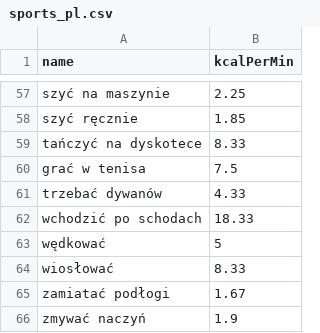
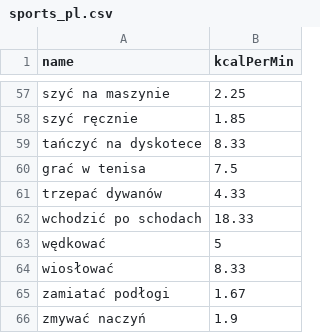
Before and after one commit to AnnaSkawinska/ja-pie, a CSV file: resources/sports_pl.csv, drawn as a sheet; only a part is shown, gaps mark what is left out.

Commit message:
imp(sports): typo fix

```diff
--- a/resources/sports_pl.csv
+++ b/resources/sports_pl.csv
@@ -60,3 +60,3 @@ tańczyć na dyskotece,8.33
 grać w tenisa,7.5
-trzebać dywanów,4.33
+trzepać dywanów,4.33
 wchodzić po schodach,18.33
```
